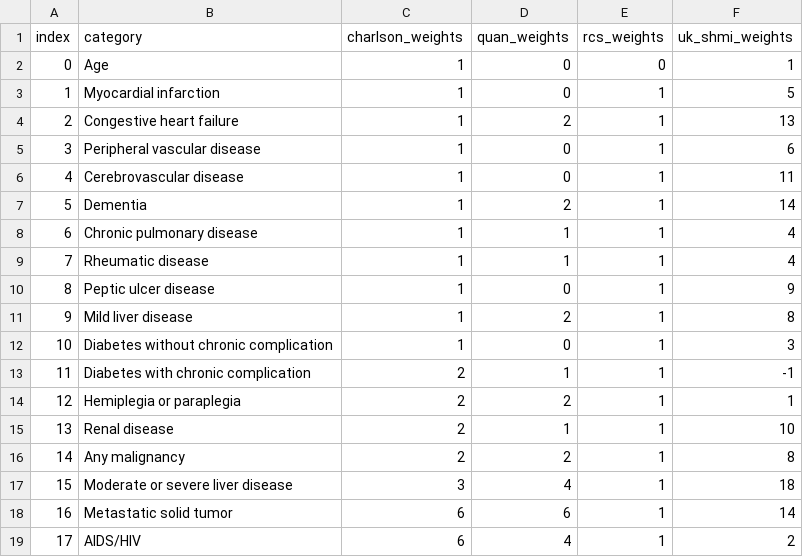
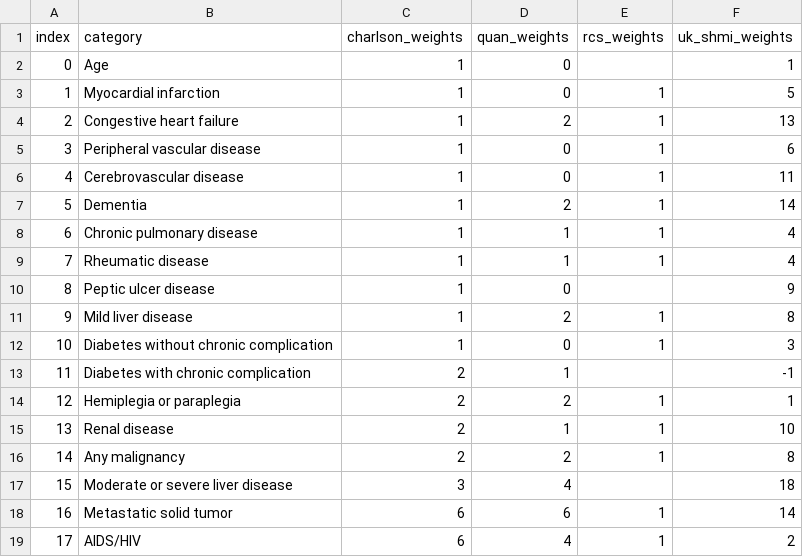
Before and after one commit to CUB-CORR/pycomorb, a CSV file: common/CHARLSON_WEIGHTS.csv, drawn as a sheet.

```diff
--- a/common/CHARLSON_WEIGHTS.csv
+++ b/common/CHARLSON_WEIGHTS.csv
@@ -1,3 +1,3 @@
 index,category,charlson_weights,quan_weights,rcs_weights,uk_shmi_weights
-0,Age,1,0,0,1
+0,Age,1,0,,1
 1,Myocardial infarction,1,0,1,5
@@ -9,6 +9,6 @@ index,category,charlson_weights,quan_weights,rcs_weights,uk_shmi_weights
 7,Rheumatic disease,1,1,1,4
-8,Peptic ulcer disease,1,0,1,9
+8,Peptic ulcer disease,1,0,,9
 9,Mild liver disease,1,2,1,8
 10,Diabetes without chronic complication,1,0,1,3
-11,Diabetes with chronic complication,2,1,1,-1
+11,Diabetes with chronic complication,2,1,,-1
 12,Hemiplegia or paraplegia,2,2,1,1
@@ -16,3 +16,3 @@ index,category,charlson_weights,quan_weights,rcs_weights,uk_shmi_weights
 14,Any malignancy,2,2,1,8
-15,Moderate or severe liver disease,3,4,1,18
+15,Moderate or severe liver disease,3,4,,18
 16,Metastatic solid tumor,6,6,1,14
```
Also changed, not shown: common/CHARLSON_RCS.csv, 2 other files.
